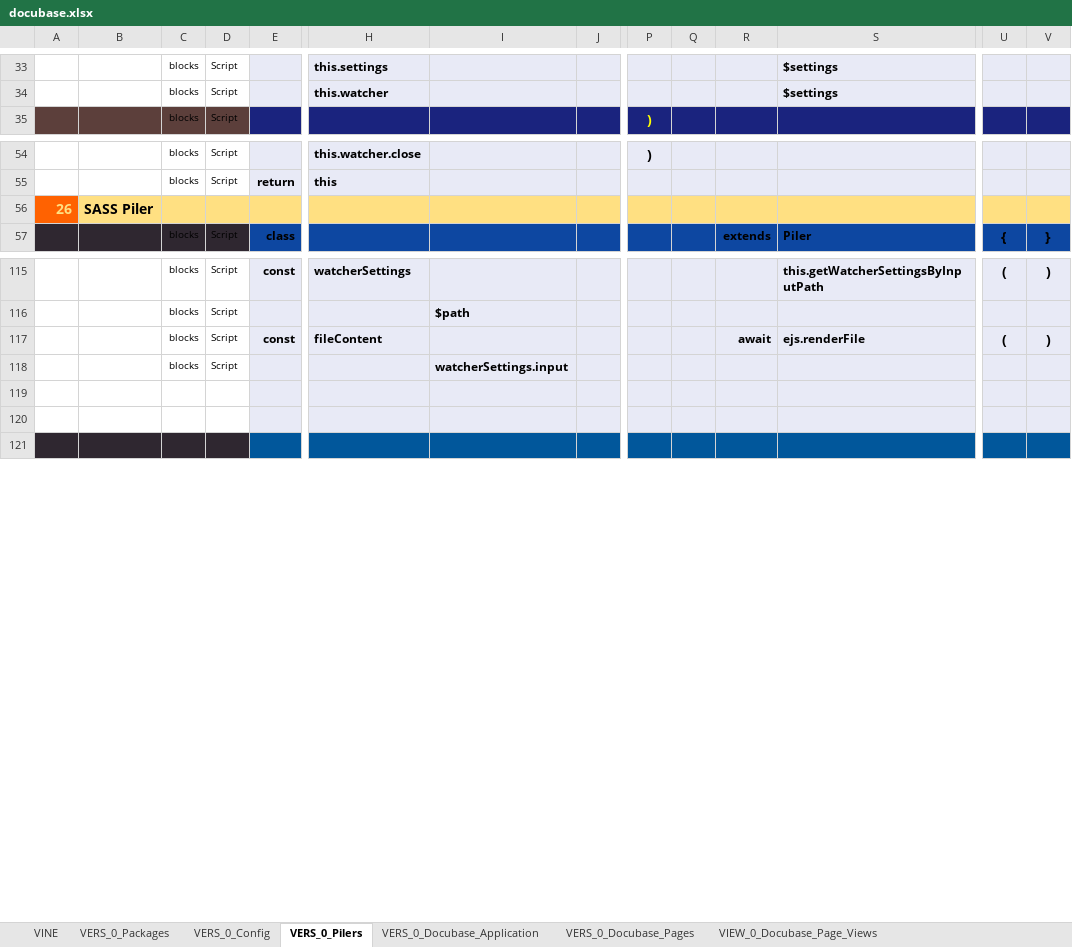
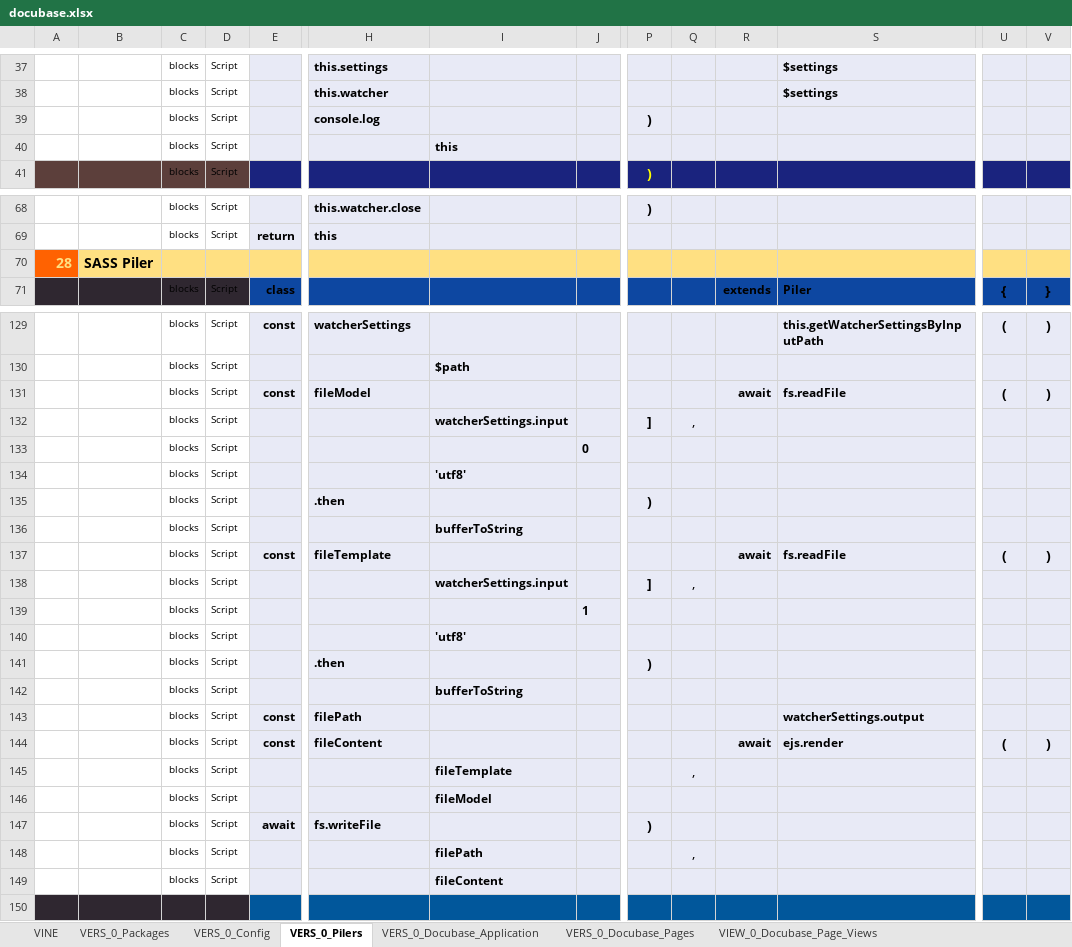
Before and after one commit to thomaspatrickwelborn/Digital-Flux-Capacitor, an Excel workbook: designment/projects/001/docubase/docubase.xlsx, sheet VERS_0_Pilers, drawn as a sheet; only a part is shown, gaps mark what is left out; values as stored, in another font and other column widths than the file's, no borders; addresses are those after the commit; rows hold the shown columns only; the diff covers the shown part only; the diff names each change by its address in the sheet, - before the commit and + after, or states it on an @@ line.

Commit message:
Demonstrament 001 | Pilers

```diff
--- a/designment/projects/001/docubase/docubase.xlsx (sheet VERS_0_Pilers)
+++ b/designment/projects/001/docubase/docubase.xlsx (sheet VERS_0_Pilers)
+row 39:  |  | blocks | Script |  | console.log |  |  | )
+row 40:  |  | blocks | Script |  |  | this
-A70: 26
+A70: 28
+row 131:  |  | blocks | Script | const | fileModel |  |  |  |  | await | fs.readFile | ( | )
+row 132:  |  | blocks | Script |  |  | watcherSettings.input |  | ] | ,
+row 133:  |  | blocks | Script |  |  |  | 0
+row 134:  |  | blocks | Script |  |  | 'utf8'
+row 135:  |  | blocks | Script |  | .then |  |  | )
+row 136:  |  | blocks | Script |  |  | bufferToString
+row 137:  |  | blocks | Script | const | fileTemplate |  |  |  |  | await | fs.readFile | ( | )
+row 138:  |  | blocks | Script |  |  | watcherSettings.input |  | ] | ,
+row 139:  |  | blocks | Script |  |  |  | 1
+row 140:  |  | blocks | Script |  |  | 'utf8'
+row 141:  |  | blocks | Script |  | .then |  |  | )
+row 142:  |  | blocks | Script |  |  | bufferToString
+row 143:  |  | blocks | Script | const | filePath |  |  |  |  |  | watcherSettings.output
-S144: ejs.renderFile
+S144: ejs.render
+row 145:  |  | blocks | Script |  |  | fileTemplate |  |  | ,
-I146: watcherSettings.input
+I146: fileModel
-row 147: (empty)
+row 147:  |  | blocks | Script | await | fs.writeFile |  |  | )
-row 148: (empty)
+row 148:  |  | blocks | Script |  |  | filePath |  |  | ,
+row 149:  |  | blocks | Script |  |  | fileContent
```
Also changed, not shown: 14 added rows, 2 removed rows, 6 edited cells and cell formats elsewhere in this sheet, sheet VERS_0_Config, sheet VINE, sheet VERS_0_Docubase_Pages, sheet VELI_0_Docubase_Page_Styles, sheet VERS_0_Packages, sheet VIEW_0_Docubase_Page_Views, hidden cells, 8 other files.
